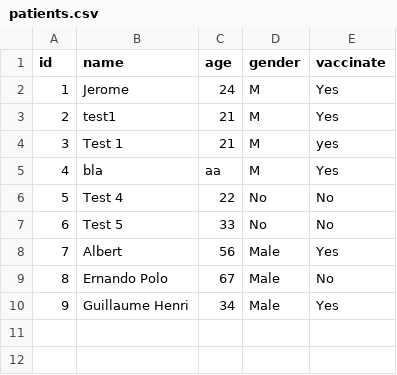
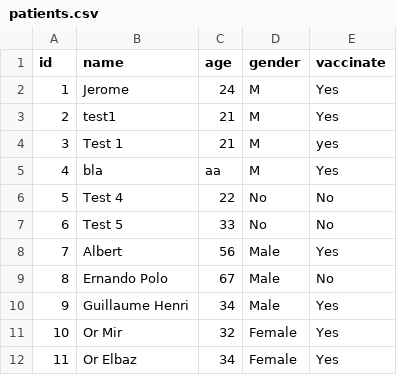
Before and after one commit to liorthr/hackathon3, a CSV file: patients.csv, drawn as a sheet; the diff names each change by its address in the sheet, - before the commit and + after, or states it on an @@ line.

```diff
--- a/patients.csv
+++ b/patients.csv
+row 11: 10 | Or Mir | 32 | Female | Yes
+row 12: 11 | Or Elbaz | 34 | Female | Yes
```
Also changed, not shown: 4 other files.
